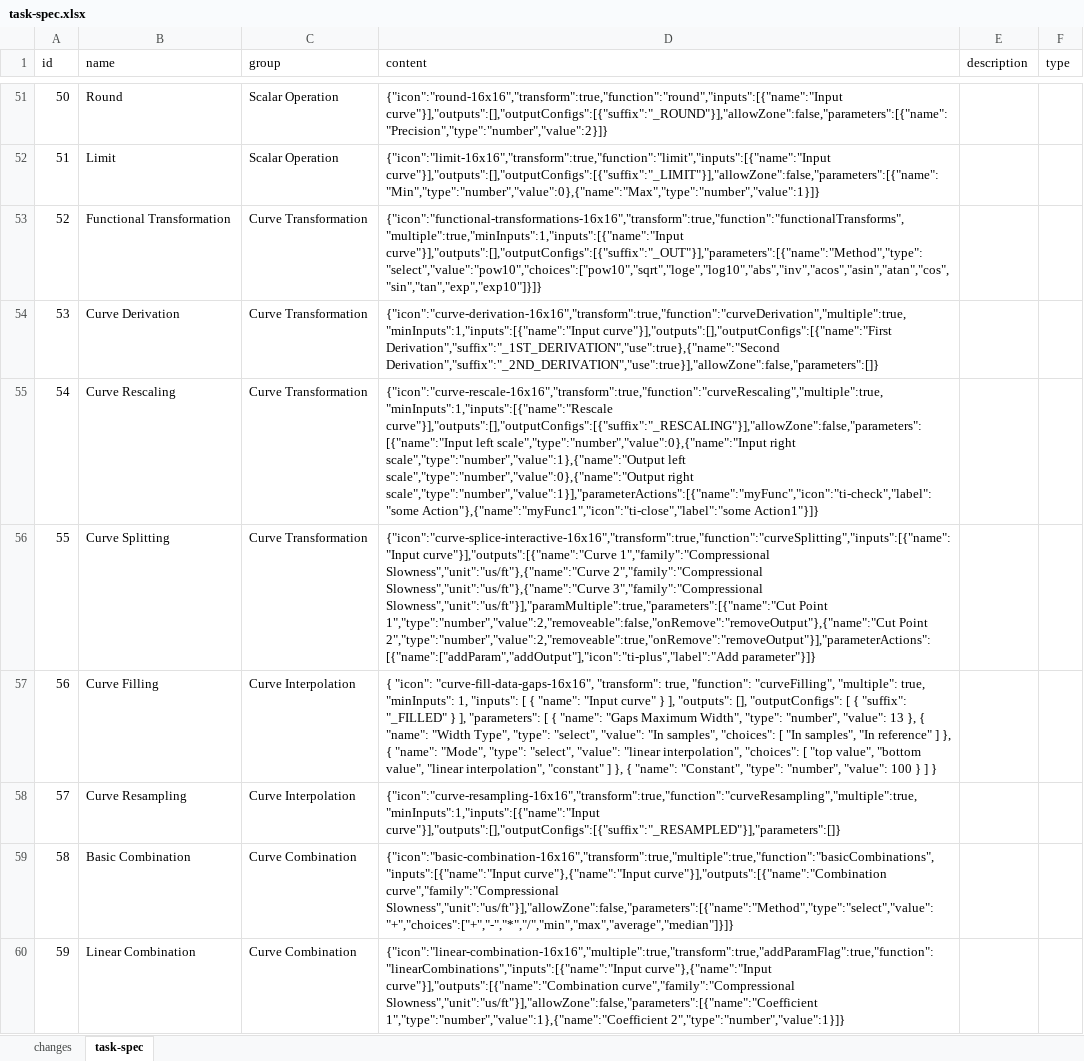
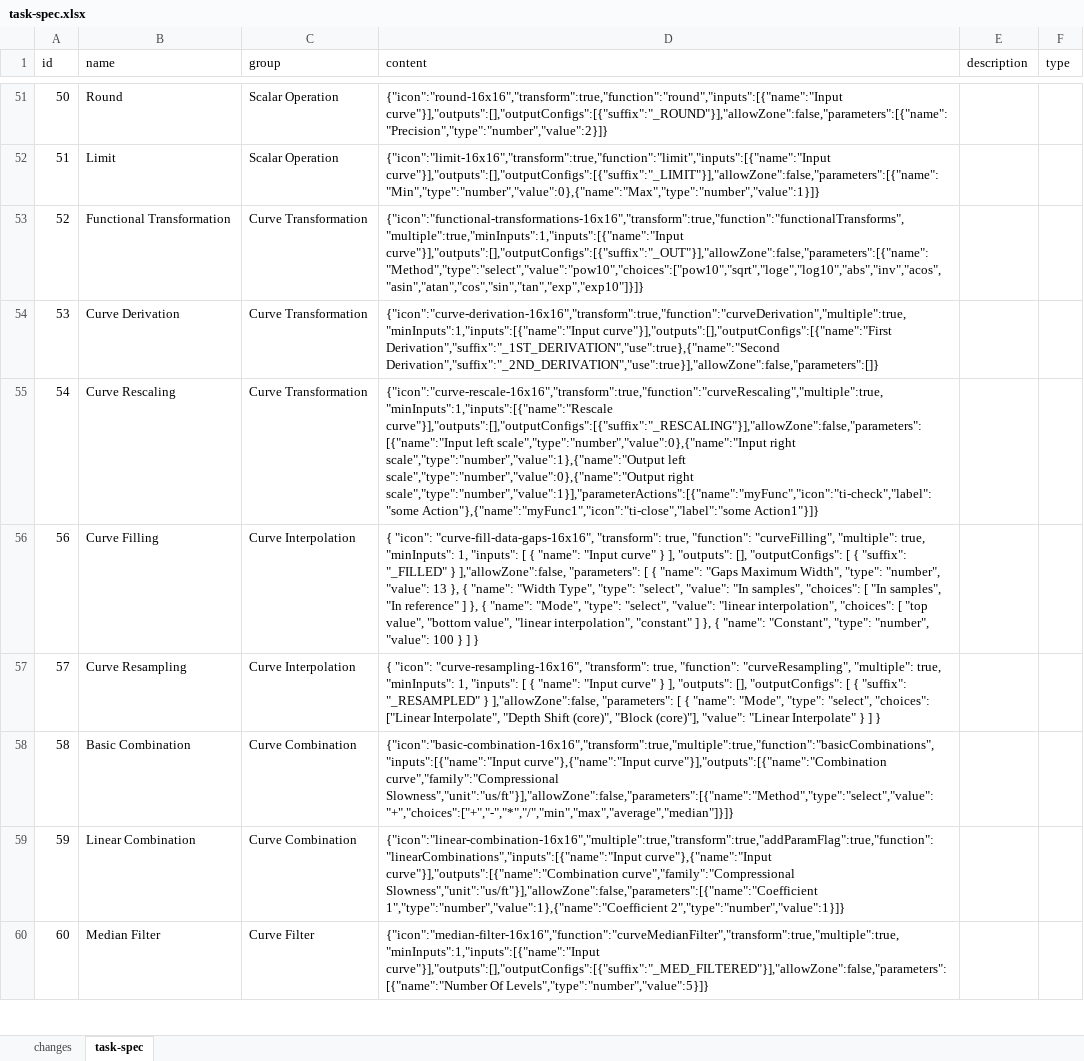
Before and after one commit to hoangbdUET/wi-backend, an Excel workbook: server/task/task-spec.xlsx, sheet task-spec, drawn as a sheet; only a part is shown, gaps mark what is left out; the shorter side is filled out with more unchanged rows; values as stored, in another font and other column widths than the file's, no borders; removed rows and columns are numbered as before the commit, all else as after; the diff names each change by its address in the sheet, - before the commit and + after, or states it on an @@ line.

Commit message:
update ts

```diff
--- a/server/task/task-spec.xlsx (sheet task-spec)
+++ b/server/task/task-spec.xlsx (sheet task-spec)
-D53 (content): {"icon":"functional-transformations-16x16","transform":true,"function":"functionalTransforms","multiple":true,"minInputs":1,"inputs":[{"name":"Input curve"}],"outputs":[],"outputConfigs":[{"suffix":"_OUT"}],"parameters":[{"name":"Method","type":"select","value":"pow10","choices":["pow10","sqrt","loge","log10","abs","inv","acos","asin","atan","cos","sin","tan","exp","exp10"]}]}
+D53 (content): {"icon":"functional-transformations-16x16","transform":true,"function":"functionalTransforms","multiple":true,"minInputs":1,"inputs":[{"name":"Input curve"}],"outputs":[],"outputConfigs":[{"suffix":"_OUT"}],"allowZone":false,"parameters":[{"name":"Method","type":"select","value":"pow10","choices":["pow10","sqrt","loge","log10","abs","inv","acos","asin","atan","cos","sin","tan","exp","exp10"]}]}
-row 56: 55 | Curve Splitting | Curve Transformation | {"icon":"curve-splice-interactive-16x16","transform":true,"function":"curveSplitting","inputs":[{"name":"Input curve"}],"outputs":[{"name":"Curve 1","family":"Compressional Slowness","unit":"us/ft"},{"name":"Curve 2","family":"Compressional Slowness","unit":"us/ft"},{"name":"Curve 3","family":"Compressional Slowness","unit":"us/ft"}],"paramMultiple":true,"parameters":[{"name":"Cut Point 1","type":"number","value":2,"removeable":false,"onRemove":"removeOutput"},{"name":"Cut Point 2","type":"number","value":2,"removeable":true,"onRemove":"removeOutput"}],"parameterActions":[{"name":["addParam","addOutput"],"icon":"ti-plus","label":"Add parameter"}]}
-D56 (content): …"_FILLED" } ], "parameters": […
+D56 (content): …"_FILLED" } ],"allowZone":false, "parameters": […
-D57 (content): {"icon":"curve-resampling-16x16","transform":true,"function":"curveResampling","multiple":true,"minInputs":1,"inputs":[{"name":"Input curve"}],"outputs":[],"outputConfigs":[{"suffix":"_RESAMPLED"}],"parameters":[]}
+D57 (content): { "icon": "curve-resampling-16x16", "transform": true, "function": "curveResampling", "multiple": true, "minInputs": 1, "inputs": [ { "name": "Input curve" } ], "outputs": [], "outputConfigs": [ { "suffix": "_RESAMPLED" } ],"allowZone":false, "parameters": [ { "name": "Mode", "type": "select", "choices": ["Linear Interpolate", "Depth Shift (core)", "Block (core)"], "value": "Linear Interpolate" } ] }
```
Also changed, not shown: sheet changes.
